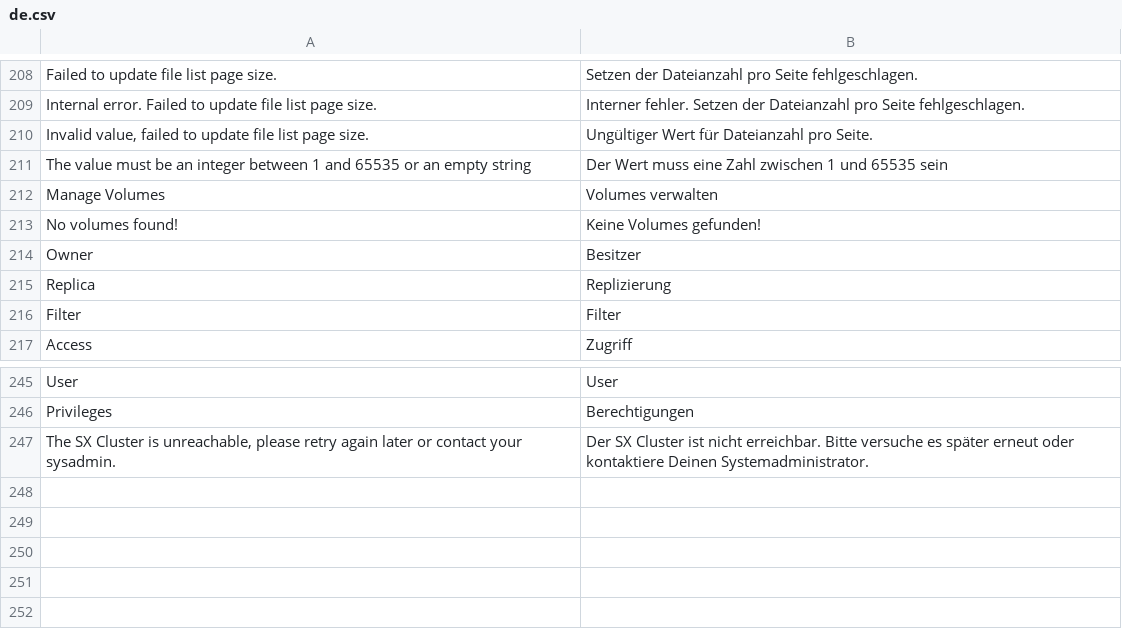
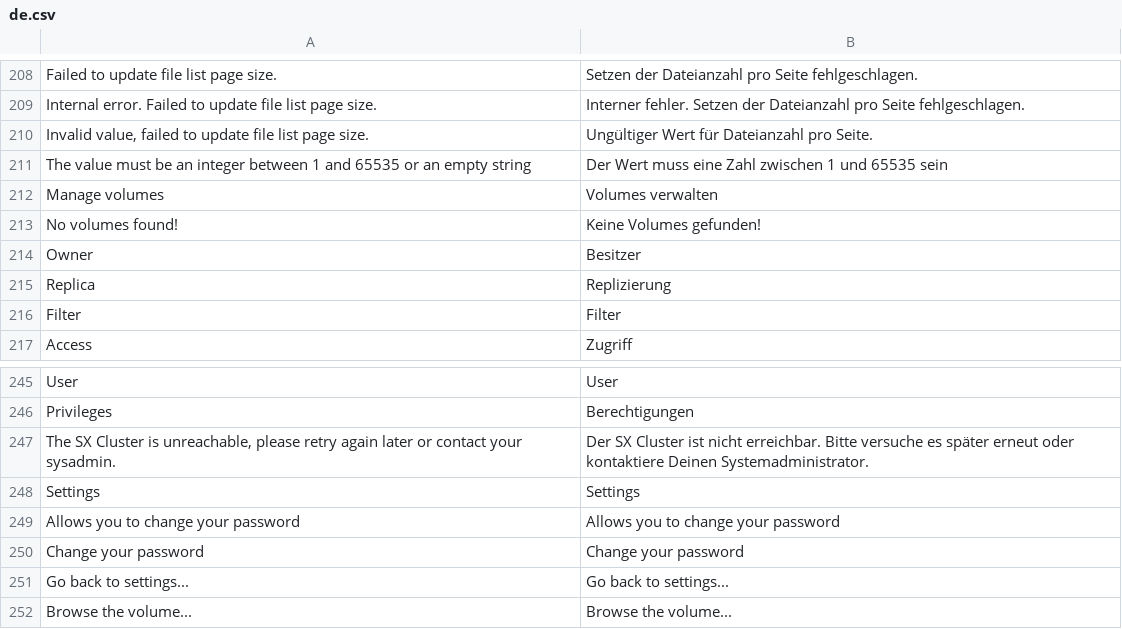
Before and after one commit to bvcsource/sxweb, a CSV file: application/languages/de.csv, drawn as a sheet; only a part is shown, gaps mark what is left out.

```diff
--- a/application/languages/de.csv
+++ b/application/languages/de.csv
@@ -211,3 +211,3 @@
 "The value must be an integer between 1 and 65535 or an empty string","Der Wert muss eine Zahl zwischen 1 und 65535 sein"
-"Manage Volumes","Volumes verwalten"
+"Manage volumes","Volumes verwalten"
 "No volumes found!","Keine Volumes gefunden!"
@@ -247 +247,6 @@
 "The SX Cluster is unreachable, please retry again later or contact your sysadmin.","Der SX Cluster ist nicht erreichbar. Bitte versuche es später erneut oder kontaktiere Deinen Systemadministrator."
+"Settings","Settings"
+"Allows you to change your password","Allows you to change your password"
+"Change your password","Change your password"
+"Go back to settings...","Go back to settings..."
+"Browse the volume...","Browse the volume..."
```
Also changed, not shown: application/languages/en.csv, application/languages/it.csv, 15 other files.
